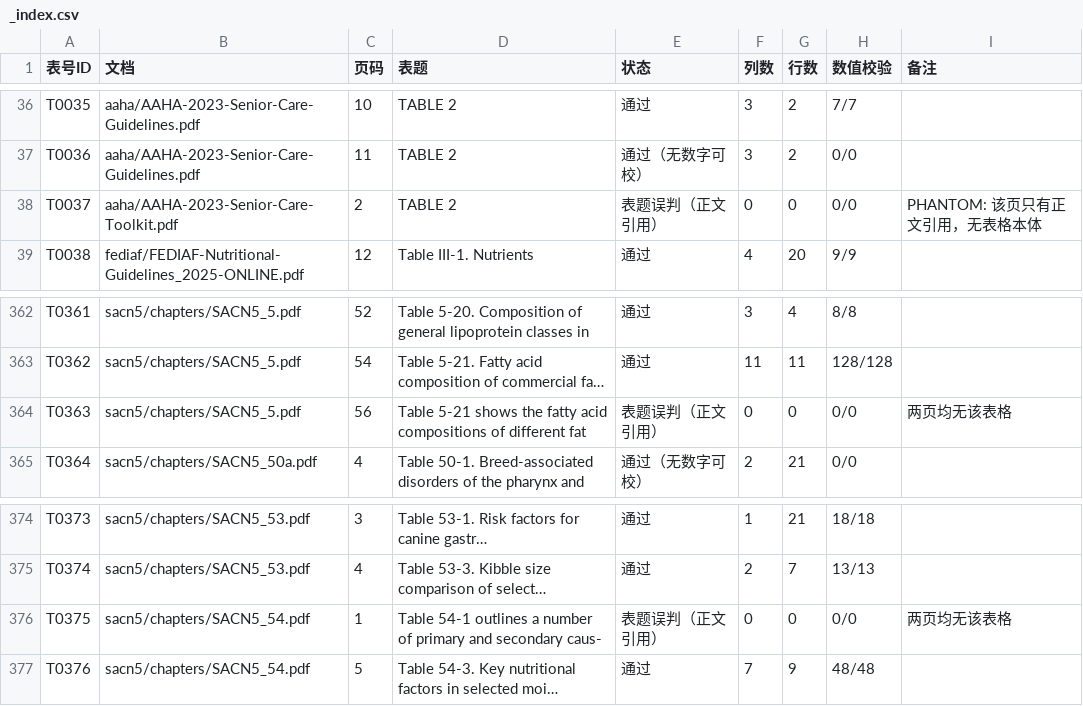
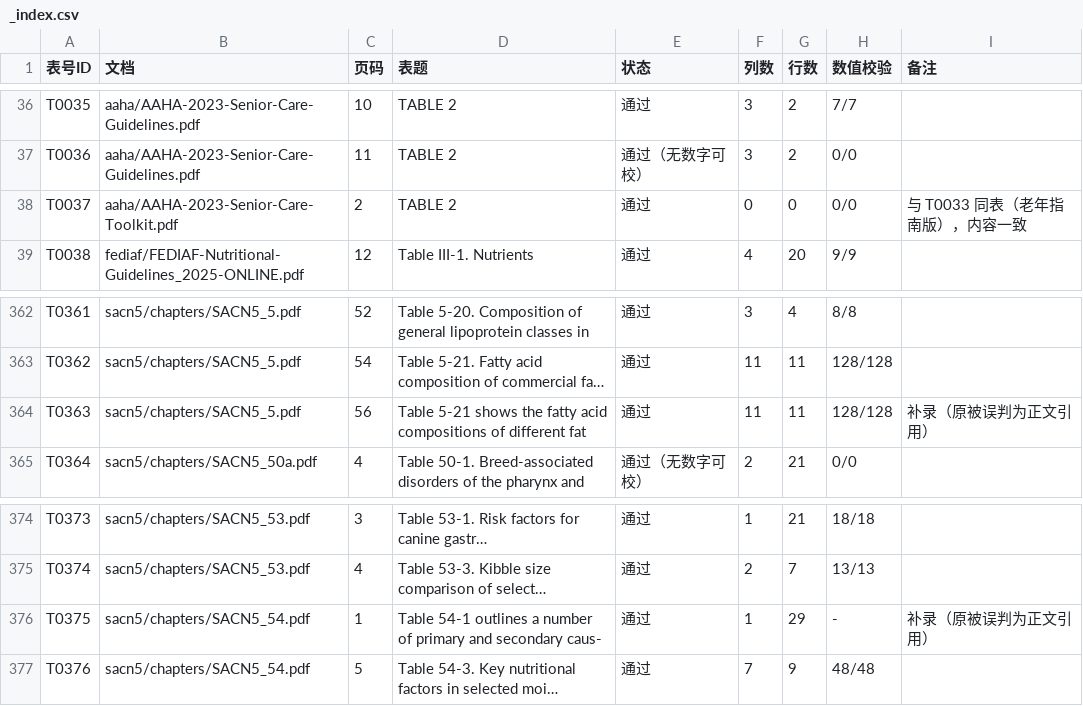
Before and after one commit to nightkid13792229-a11y/SevenKitchen, a CSV file: docs/knowledge-base/tables/_index.csv, drawn as a sheet; only a part is shown, gaps mark what is left out; long unchanged cells end in …; the diff covers the shown part only; the diff names each change by its address in the sheet, - before the commit and + after, or states it on an @@ line.

```diff
--- a/docs/knowledge-base/tables/_index.csv
+++ b/docs/knowledge-base/tables/_index.csv
-E38 (状态): 表题误判（正文引用）
+E38 (状态): 通过
-I38 (备注): PHANTOM: 该页只有正文引用，无表格本体
+I38 (备注): 与 T0033 同表（老年指南版），内容一致
-E364 (状态): 表题误判（正文引用）
+E364 (状态): 通过
-F364 (列数): 0
+F364 (列数): 11
-G364 (行数): 0
+G364 (行数): 11
-H364 (数值校验): 0/0
+H364 (数值校验): 128/128
-I364 (备注): 两页均无该表格
+I364 (备注): 补录（原被误判为正文引用）
-E376 (状态): 表题误判（正文引用）
+E376 (状态): 通过
-F376 (列数): 0
+F376 (列数): 1
-G376 (行数): 0
+G376 (行数): 29
-H376 (数值校验): 0/0
+H376 (数值校验): -
-I376 (备注): 两页均无该表格
+I376 (备注): 补录（原被误判为正文引用）
```
Also changed, not shown: 68 edited cells elsewhere in this file, 14 other files.
